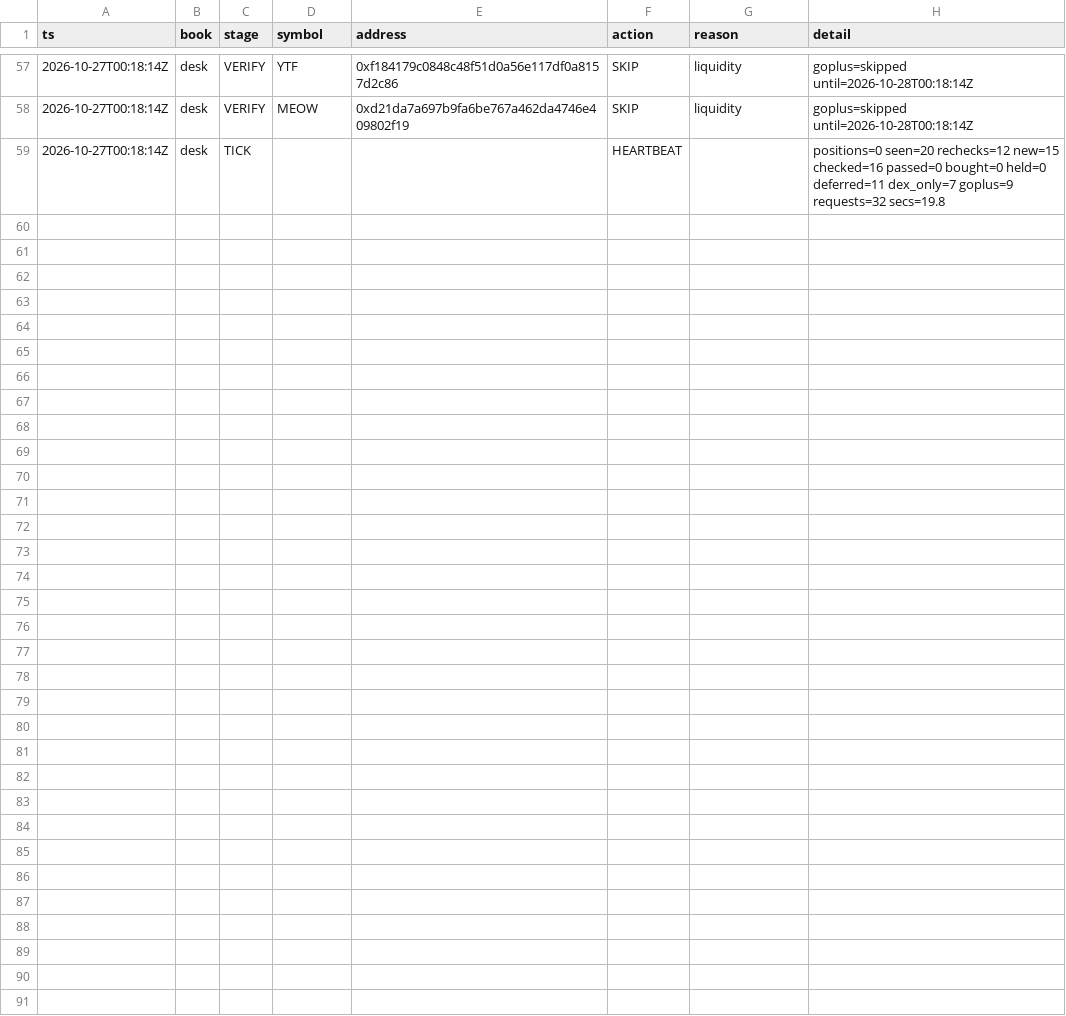
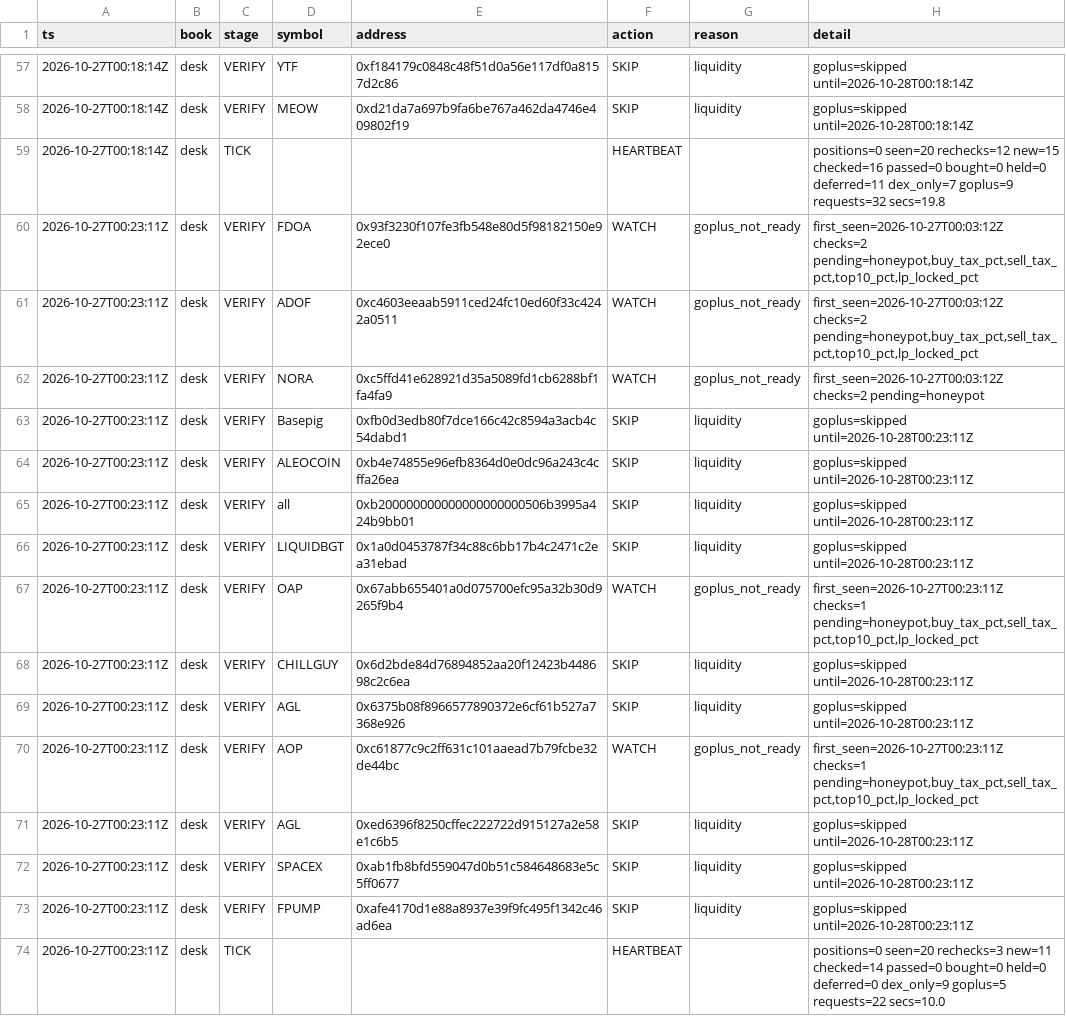
Before and after one commit to Zirqo-Dev/baseline-desk, a CSV file: data/daily/2026-10-27/tasks.csv, drawn as a sheet; only a part is shown, gaps mark what is left out; the diff names each change by its address in the sheet, - before the commit and + after, or states it on an @@ line.

```diff
--- a/data/daily/2026-10-27/tasks.csv
+++ b/data/daily/2026-10-27/tasks.csv
+row 60: 2026-10-27T00:23:11Z | desk | VERIFY | FDOA | 0x93f3230f107fe3fb548e80d5f98182150e92ece0 | WATCH | goplus_not_ready | first_seen=2026-10-27T00:03:12Z checks=2 pending=honeypot,buy_tax_pct,sell_tax_pct,top10_pct,lp_locked_pct
+row 61: 2026-10-27T00:23:11Z | desk | VERIFY | ADOF | 0xc4603eeaab5911ced24fc10ed60f33c4242a0511 | WATCH | goplus_not_ready | first_seen=2026-10-27T00:03:12Z checks=2 pending=honeypot,buy_tax_pct,sell_tax_pct,top10_pct,lp_locked_pct
+row 62: 2026-10-27T00:23:11Z | desk | VERIFY | NORA | 0xc5ffd41e628921d35a5089fd1cb6288bf1fa4fa9 | WATCH | goplus_not_ready | first_seen=2026-10-27T00:03:12Z checks=2 pending=honeypot
+row 63: 2026-10-27T00:23:11Z | desk | VERIFY | Basepig | 0xfb0d3edb80f7dce166c42c8594a3acb4c54dabd1 | SKIP | liquidity | goplus=skipped until=2026-10-28T00:23:11Z
+row 64: 2026-10-27T00:23:11Z | desk | VERIFY | ALEOCOIN | 0xb4e74855e96efb8364d0e0dc96a243c4cffa26ea | SKIP | liquidity | goplus=skipped until=2026-10-28T00:23:11Z
+row 65: 2026-10-27T00:23:11Z | desk | VERIFY | all | 0xb200000000000000000000506b3995a424b9bb01 | SKIP | liquidity | goplus=skipped until=2026-10-28T00:23:11Z
+row 66: 2026-10-27T00:23:11Z | desk | VERIFY | LIQUIDBGT | 0x1a0d0453787f34c88c6bb17b4c2471c2ea31ebad | SKIP | liquidity | goplus=skipped until=2026-10-28T00:23:11Z
+row 67: 2026-10-27T00:23:11Z | desk | VERIFY | OAP | 0x67abb655401a0d075700efc95a32b30d9265f9b4 | WATCH | goplus_not_ready | first_seen=2026-10-27T00:23:11Z checks=1 pending=honeypot,buy_tax_pct,sell_tax_pct,top10_pct,lp_locked_pct
+row 68: 2026-10-27T00:23:11Z | desk | VERIFY | CHILLGUY | 0x6d2bde84d76894852aa20f12423b448698c2c6ea | SKIP | liquidity | goplus=skipped until=2026-10-28T00:23:11Z
+row 69: 2026-10-27T00:23:11Z | desk | VERIFY | AGL | 0x6375b08f8966577890372e6cf61b527a7368e926 | SKIP | liquidity | goplus=skipped until=2026-10-28T00:23:11Z
+row 70: 2026-10-27T00:23:11Z | desk | VERIFY | AOP | 0xc61877c9c2ff631c101aaead7b79fcbe32de44bc | WATCH | goplus_not_ready | first_seen=2026-10-27T00:23:11Z checks=1 pending=honeypot,buy_tax_pct,sell_tax_pct,top10_pct,lp_locked_pct
+row 71: 2026-10-27T00:23:11Z | desk | VERIFY | AGL | 0xed6396f8250cffec222722d915127a2e58e1c6b5 | SKIP | liquidity | goplus=skipped until=2026-10-28T00:23:11Z
+row 72: 2026-10-27T00:23:11Z | desk | VERIFY | SPACEX | 0xab1fb8bfd559047d0b51c584648683e5c5ff0677 | SKIP | liquidity | goplus=skipped until=2026-10-28T00:23:11Z
+row 73: 2026-10-27T00:23:11Z | desk | VERIFY | FPUMP | 0xafe4170d1e88a8937e39f9fc495f1342c46ad6ea | SKIP | liquidity | goplus=skipped until=2026-10-28T00:23:11Z
+row 74: 2026-10-27T00:23:11Z | desk | TICK |  |  | HEARTBEAT |  | positions=0 seen=20 rechecks=3 new=11 checked=14 passed=0 bought=0 held=0 deferred=0 dex_only=9 goplus=5 requests=22 secs=10.0
```
Also changed, not shown: 1 other file.
